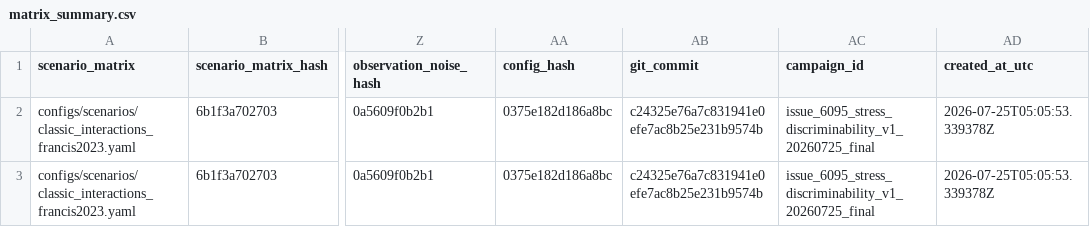
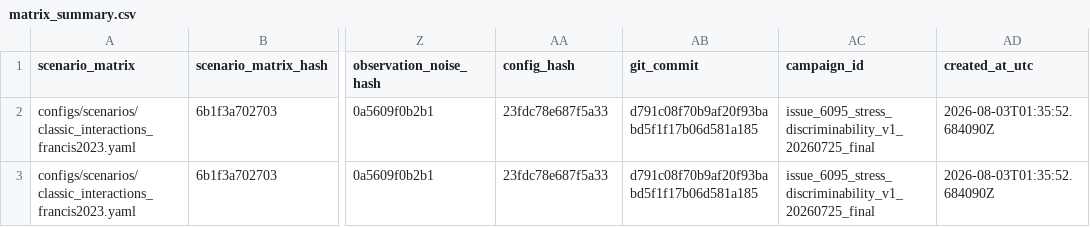
Before and after one commit to ll7/robot_sf_ll7, a CSV file: docs/context/evidence/issue_6095_s10_discriminability_2026-07-22/stress/reports/matrix_summary.csv, drawn as a sheet; only a part is shown, gaps mark what is left out; the diff names each change by its address in the sheet, - before the commit and + after, or states it on an @@ line.

```diff
--- a/docs/context/evidence/issue_6095_s10_discriminability_2026-07-22/stress/reports/matrix_summary.csv
+++ b/docs/context/evidence/issue_6095_s10_discriminability_2026-07-22/stress/reports/matrix_summary.csv
-AA2:AA3 (config_hash): 0375e182d186a8bc
+AA2:AA3 (config_hash): 23fdc78e687f5a33
-AB2:AB3 (git_commit): c24325e76a7c831941e0efe7ac8b25e231b9574b
+AB2:AB3 (git_commit): d791c08f70b9af20f93babd5f1f17b06d581a185
-AD2:AD3 (created_at_utc): 2026-07-25T05:05:53.339378Z
+AD2:AD3 (created_at_utc): 2026-08-03T01:35:52.684090Z
```
Also changed, not shown: docs/context/evidence/issue_6095_s10_discriminability_2026-07-22/nominal/reports/matrix_summary.csv, 28 other files.
